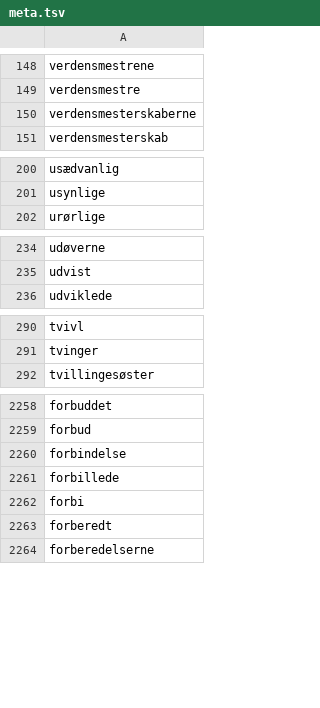
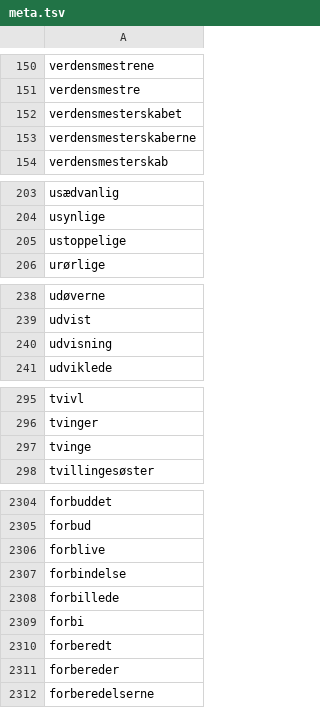
Before and after one commit to senner007/Sports-Block, a TSV file: meta.tsv, drawn as a sheet; only a part is shown, gaps mark what is left out; the diff covers the shown part only.

```diff
--- a/meta.tsv
+++ b/meta.tsv
@@ -149,2 +151,3 @@ verdensmestrene
 verdensmestre
+verdensmesterskabet
 verdensmesterskaberne
@@ -201,2 +204,3 @@ usædvanlig
 usynlige
+ustoppelige
 urørlige
@@ -235,2 +239,3 @@ udøverne
 udvist
+udvisning
 udviklede
@@ -291,2 +296,3 @@ tvivl
 tvinger
+tvinge
 tvillingesøster
@@ -2259,2 +2305,3 @@ forbuddet
 forbud
+forblive
 forbindelse
@@ -2263,2 +2310,3 @@ forbi
 forberedt
+forbereder
 forberedelserne
```
Also changed, not shown: 50 added rows and 1 moved row elsewhere in this file, articles/sports_articles.csv, articles/sports_articles_tv2.csv, 5 other files.
